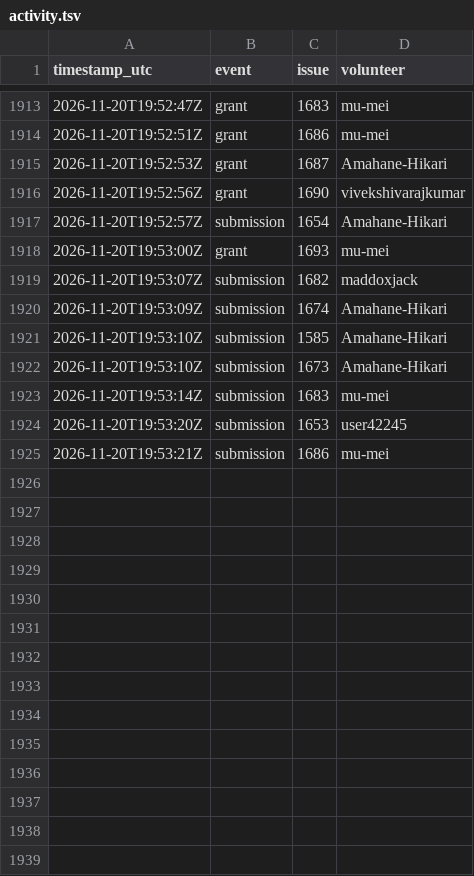
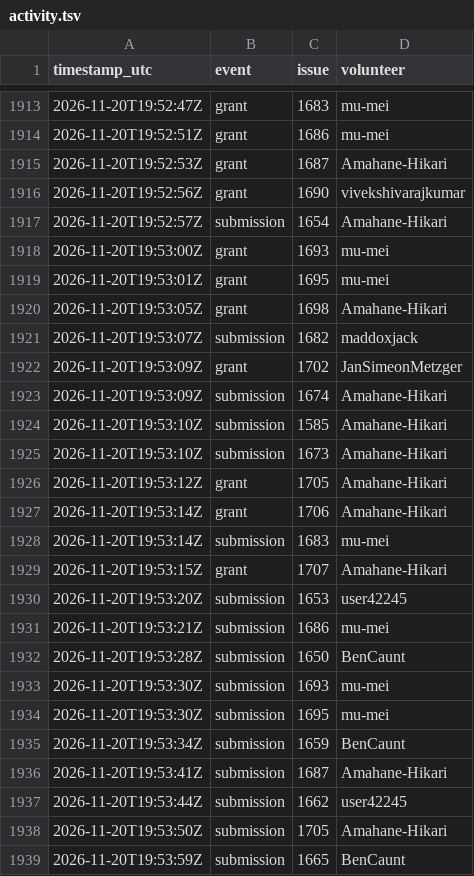
Before and after one commit to 1337isnot1337/alpoge-rh-replay, a TSV file: tracker/activity.tsv, drawn as a sheet; only a part is shown, gaps mark what is left out.

```diff
--- a/tracker/activity.tsv
+++ b/tracker/activity.tsv
@@ -1918,3 +1918,6 @@ timestamp_utc	event	issue	volunteer
 2026-11-20T19:53:00Z	grant	1693	mu-mei
+2026-11-20T19:53:01Z	grant	1695	mu-mei
+2026-11-20T19:53:05Z	grant	1698	Amahane-Hikari
 2026-11-20T19:53:07Z	submission	1682	maddoxjack
+2026-11-20T19:53:09Z	grant	1702	JanSimeonMetzger
 2026-11-20T19:53:09Z	submission	1674	Amahane-Hikari
@@ -1922,4 +1925,15 @@ timestamp_utc	event	issue	volunteer
 2026-11-20T19:53:10Z	submission	1673	Amahane-Hikari
+2026-11-20T19:53:12Z	grant	1705	Amahane-Hikari
+2026-11-20T19:53:14Z	grant	1706	Amahane-Hikari
 2026-11-20T19:53:14Z	submission	1683	mu-mei
+2026-11-20T19:53:15Z	grant	1707	Amahane-Hikari
 2026-11-20T19:53:20Z	submission	1653	user42245
 2026-11-20T19:53:21Z	submission	1686	mu-mei
+2026-11-20T19:53:28Z	submission	1650	BenCaunt
+2026-11-20T19:53:30Z	submission	1693	mu-mei
+2026-11-20T19:53:30Z	submission	1695	mu-mei
+2026-11-20T19:53:34Z	submission	1659	BenCaunt
+2026-11-20T19:53:41Z	submission	1687	Amahane-Hikari
+2026-11-20T19:53:44Z	submission	1662	user42245
+2026-11-20T19:53:50Z	submission	1705	Amahane-Hikari
+2026-11-20T19:53:59Z	submission	1665	BenCaunt
```
Also changed, not shown: 2 other files.
